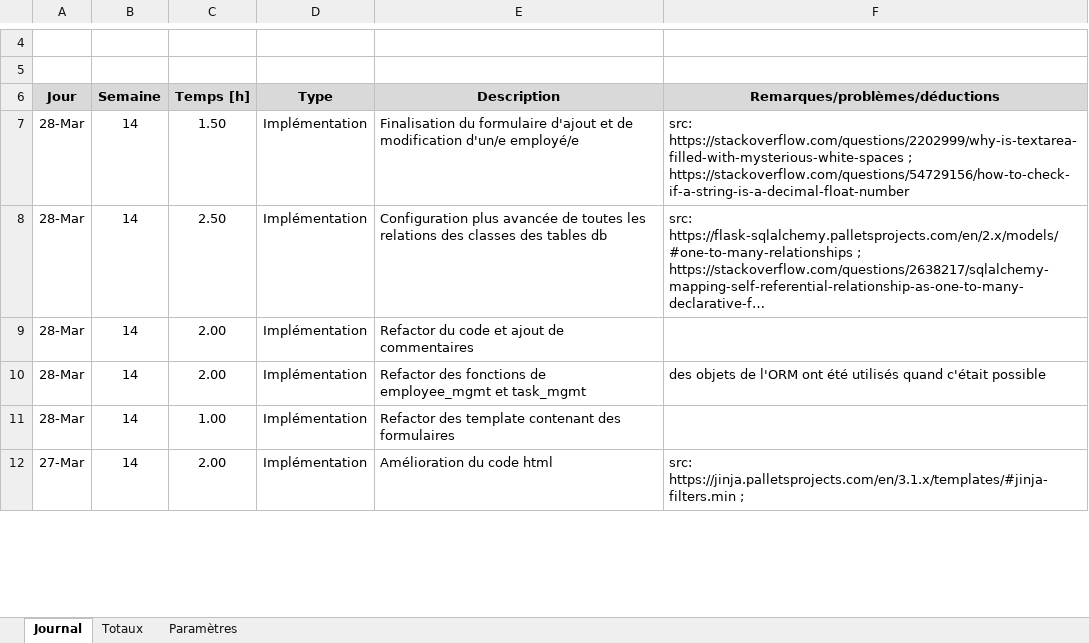
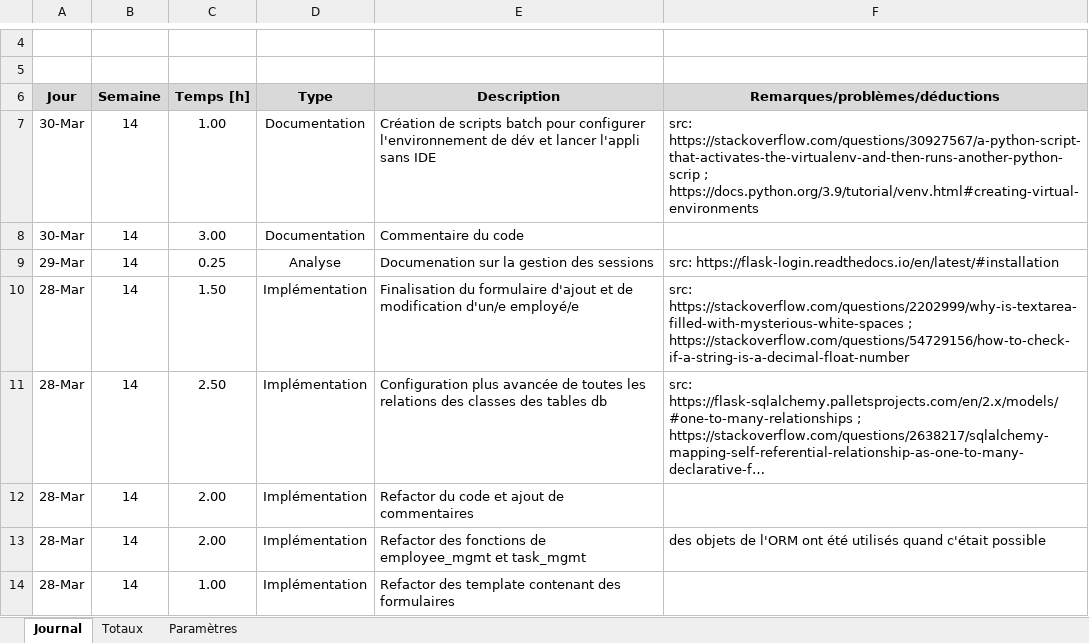
Before and after one commit to J-Nithujan/employee_mgmt_app, an Excel workbook: documentation/JdT-Nithujan_Jegatheeswaran.xlsm, sheet Journal, drawn as a sheet; only a part is shown, gaps mark what is left out; the shorter side is filled out with more unchanged rows; long unchanged cells end in …; values as stored, in another font and other column widths than the file's, no borders; charts and pictures not drawn; the diff names each change by its address in the sheet, - before the commit and + after, or states it on an @@ line.

Commit message:
scrip files and readme updated

```diff
--- a/documentation/JdT-Nithujan_Jegatheeswaran.xlsm (sheet Journal)
+++ b/documentation/JdT-Nithujan_Jegatheeswaran.xlsm (sheet Journal)
+row 7: 30-Mar | 14 | 1.00 | Documentation | Création de scripts batch pour configurer l'environnement de dév et lancer l'appli sans IDE | src: https://stackoverflow.com/questions/30927567/a-python-script-that-activates-the-virtualenv-and-then-runs-another-python-scrip ; https://docs.python.org/3.9/tutorial/venv.html#creating-virtual-environments
+row 8: 30-Mar | 14 | 3.00 | Documentation | Commentaire du code
+row 9: 29-Mar | 14 | 0.25 | Analyse | Documenation sur la gestion des sessions | src: https://flask-login.readthedocs.io/en/latest/#installation
```
Also changed, not shown: 5 other files.
